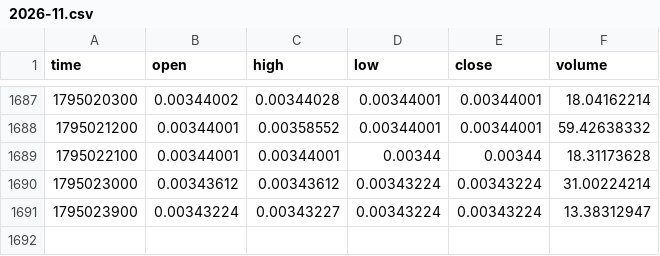
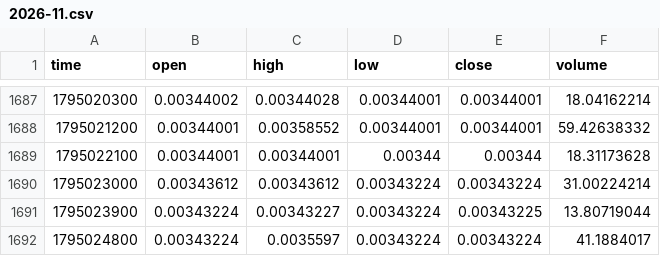
Before and after one commit to MarcanoFilms/xbt-market-data, a CSV file: data/neoxa/BTCB2_BTC/15m/2026-11.csv, drawn as a sheet; only a part is shown, gaps mark what is left out.

```diff
--- a/data/neoxa/BTCB2_BTC/15m/2026-11.csv
+++ b/data/neoxa/BTCB2_BTC/15m/2026-11.csv
@@ -1690,2 +1690,3 @@ time,open,high,low,close,volume
 1795023000,0.00343612,0.00343612,0.00343224,0.00343224,31.00224214
-1795023900,0.00343224,0.00343227,0.00343224,0.00343224,13.38312947
+1795023900,0.00343224,0.00343227,0.00343224,0.00343225,13.80719044
+1795024800,0.00343224,0.0035597,0.00343224,0.00343224,41.1884017
```
Also changed, not shown: data/neoxa/BTCB2_BTC/1h/2026-11.csv, data/neoxa/BTCB2_BTC/5m/2026-11.csv, 10 other files.
